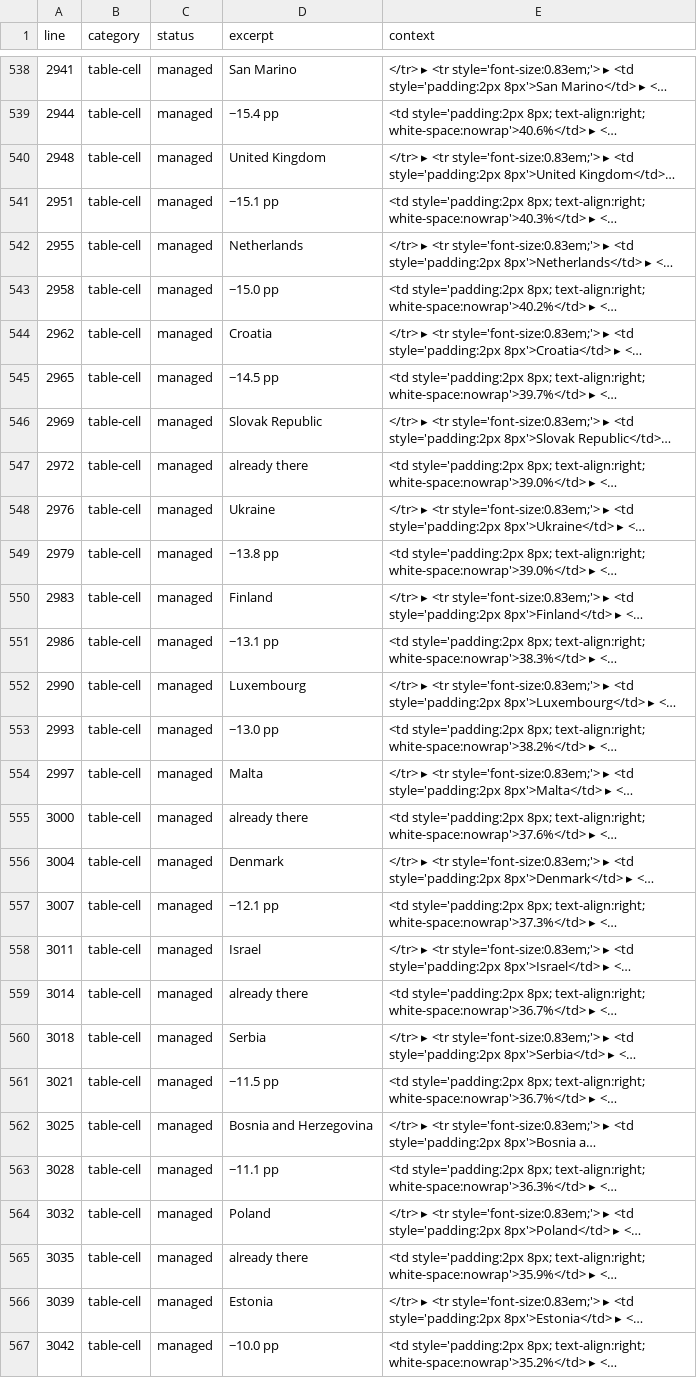
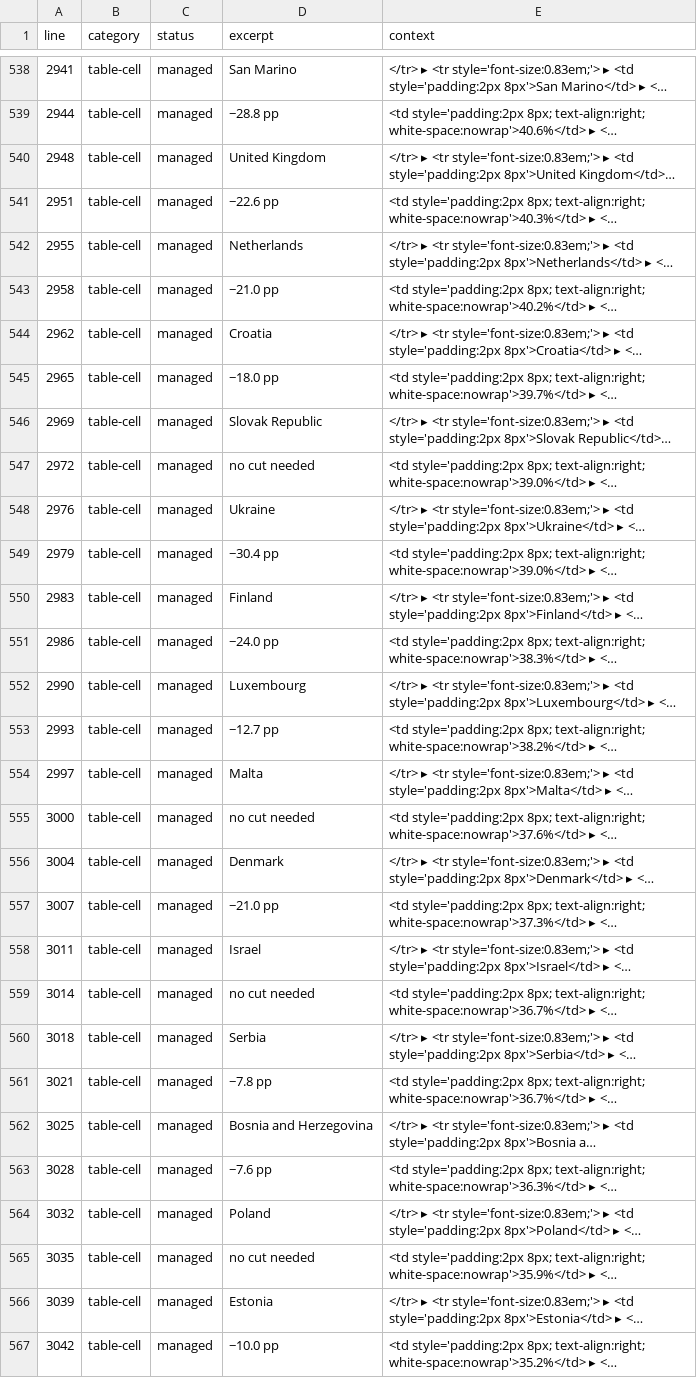
Before and after one commit to julienreszka/julienreszka.github.io, a CSV file: economic-simulator/i18n-audit.csv, drawn as a sheet; only a part is shown, gaps mark what is left out; long unchanged cells end in …; the diff covers the shown part only; the diff names each change by its address in the sheet, - before the commit and + after, or states it on an @@ line.

Commit message:
fix: static target-growth table uses residual adjustment (matches toggle-ON default)
Countries like the US that underperform relative to the power-law model
were incorrectly shown as 'already there' because their spending was
already below the global model threshold (24.1% < 25.2%). With residual
adjustment, their negative residual (actual − predicted growth) raises
the effective target, correctly computing a larger required cut.

US example: residual = −0.99 pp → adjusted target = 3.99% → needs
spending at ~16.4% → required cut ≈ 7.7 pp (was: 'already there').

```diff
--- a/economic-simulator/i18n-audit.csv
+++ b/economic-simulator/i18n-audit.csv
-D539 (excerpt): −15.4 pp
+D539 (excerpt): −28.8 pp
-D541 (excerpt): −15.1 pp
+D541 (excerpt): −22.6 pp
-D543 (excerpt): −15.0 pp
+D543 (excerpt): −21.0 pp
-D545 (excerpt): −14.5 pp
+D545 (excerpt): −18.0 pp
-D547 (excerpt): already there
+D547 (excerpt): no cut needed
-D549 (excerpt): −13.8 pp
+D549 (excerpt): −30.4 pp
-D551 (excerpt): −13.1 pp
+D551 (excerpt): −24.0 pp
-D553 (excerpt): −13.0 pp
+D553 (excerpt): −12.7 pp
-D555 (excerpt): already there
+D555 (excerpt): no cut needed
-D557 (excerpt): −12.1 pp
+D557 (excerpt): −21.0 pp
-D559 (excerpt): already there
+D559 (excerpt): no cut needed
-D561 (excerpt): −11.5 pp
+D561 (excerpt): −7.8 pp
-D563 (excerpt): −11.1 pp
+D563 (excerpt): −7.6 pp
-D565 (excerpt): already there
+D565 (excerpt): no cut needed
```
Also changed, not shown: 115 edited cells elsewhere in this file, 3 other files.
